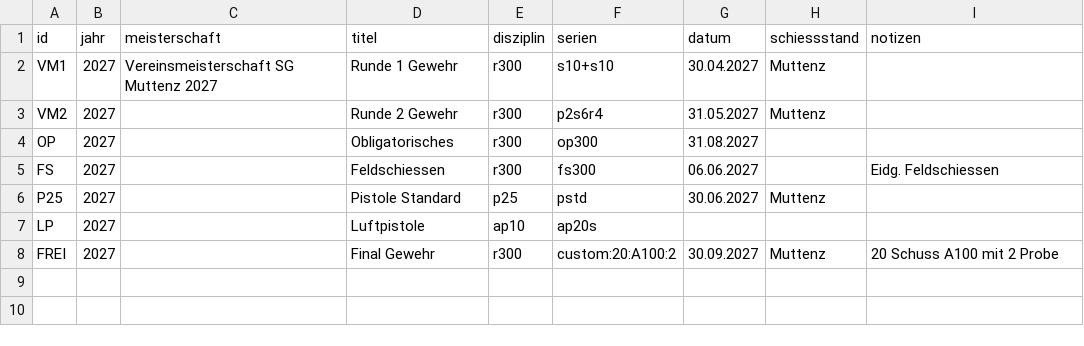
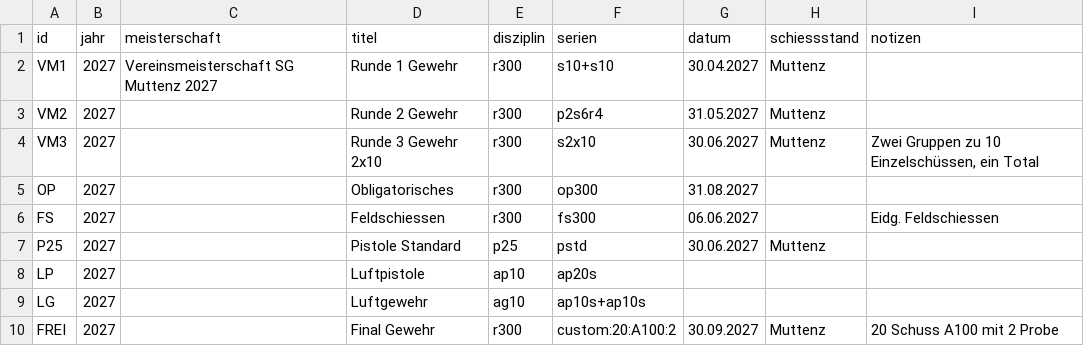
Before and after one commit to m-cas/schiessbuch, a CSV file: meisterschaft-beispiel.csv, drawn as a sheet; the diff names each change by its address in the sheet, - before the commit and + after, or states it on an @@ line.

```diff
--- a/meisterschaft-beispiel.csv
+++ b/meisterschaft-beispiel.csv
+row 4: VM3 | 2027 |  | Runde 3 Gewehr 2x10 | r300 | s2x10 | 30.06.2027 | Muttenz | Zwei Gruppen zu 10 Einzelschüssen, ein Total
+row 9: LG | 2027 |  | Luftgewehr | ag10 | ap10s+ap10s
```
